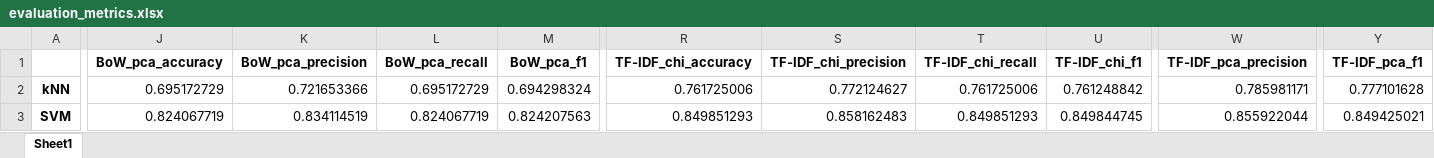
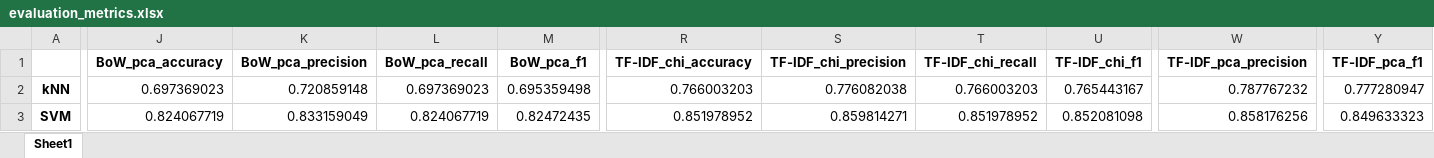
Before and after one commit to k-grosser/requirementsclassification, an Excel workbook: 4_classification&evaluation/output/context_integration/evaluation_metrics.xlsx, sheet Sheet1, drawn as a sheet; only a part is shown, gaps mark what is left out; values as stored, in another font and other column widths than the file's, no borders; the diff covers the shown part only; the diff names each change by its address in the sheet, - before the commit and + after, or states it on an @@ line.

```diff
--- a/4_classification&evaluation/output/context_integration/evaluation_metrics.xlsx (sheet Sheet1)
+++ b/4_classification&evaluation/output/context_integration/evaluation_metrics.xlsx (sheet Sheet1)
-J2 (BoW_pca_accuracy): 0.695172729
+J2 (BoW_pca_accuracy): 0.697369023
-K2 (BoW_pca_precision): 0.721653366
+K2 (BoW_pca_precision): 0.720859148
-L2 (BoW_pca_recall): 0.695172729
+L2 (BoW_pca_recall): 0.697369023
-M2 (BoW_pca_f1): 0.694298324
+M2 (BoW_pca_f1): 0.695359498
-R2 (TF-IDF_chi_accuracy): 0.761725006
+R2 (TF-IDF_chi_accuracy): 0.766003203
-S2 (TF-IDF_chi_precision): 0.772124627
+S2 (TF-IDF_chi_precision): 0.776082038
-T2 (TF-IDF_chi_recall): 0.761725006
+T2 (TF-IDF_chi_recall): 0.766003203
-U2 (TF-IDF_chi_f1): 0.761248842
+U2 (TF-IDF_chi_f1): 0.765443167
-W2 (TF-IDF_pca_precision): 0.785981171
+W2 (TF-IDF_pca_precision): 0.787767232
-Y2 (TF-IDF_pca_f1): 0.777101628
+Y2 (TF-IDF_pca_f1): 0.777280947
-K3 (BoW_pca_precision): 0.834114519
+K3 (BoW_pca_precision): 0.833159049
-M3 (BoW_pca_f1): 0.824207563
+M3 (BoW_pca_f1): 0.82472435
-R3 (TF-IDF_chi_accuracy): 0.849851293
+R3 (TF-IDF_chi_accuracy): 0.851978952
-S3 (TF-IDF_chi_precision): 0.858162483
+S3 (TF-IDF_chi_precision): 0.859814271
-T3 (TF-IDF_chi_recall): 0.849851293
+T3 (TF-IDF_chi_recall): 0.851978952
-U3 (TF-IDF_chi_f1): 0.849844745
+U3 (TF-IDF_chi_f1): 0.852081098
-W3 (TF-IDF_pca_precision): 0.855922044
+W3 (TF-IDF_pca_precision): 0.858176256
-Y3 (TF-IDF_pca_f1): 0.849425021
+Y3 (TF-IDF_pca_f1): 0.849633323
```
Also changed, not shown: 48 edited cells elsewhere in this sheet, 4_classification&evaluation/output/context_integration/evaluation_time.xlsx, 30 other files.
